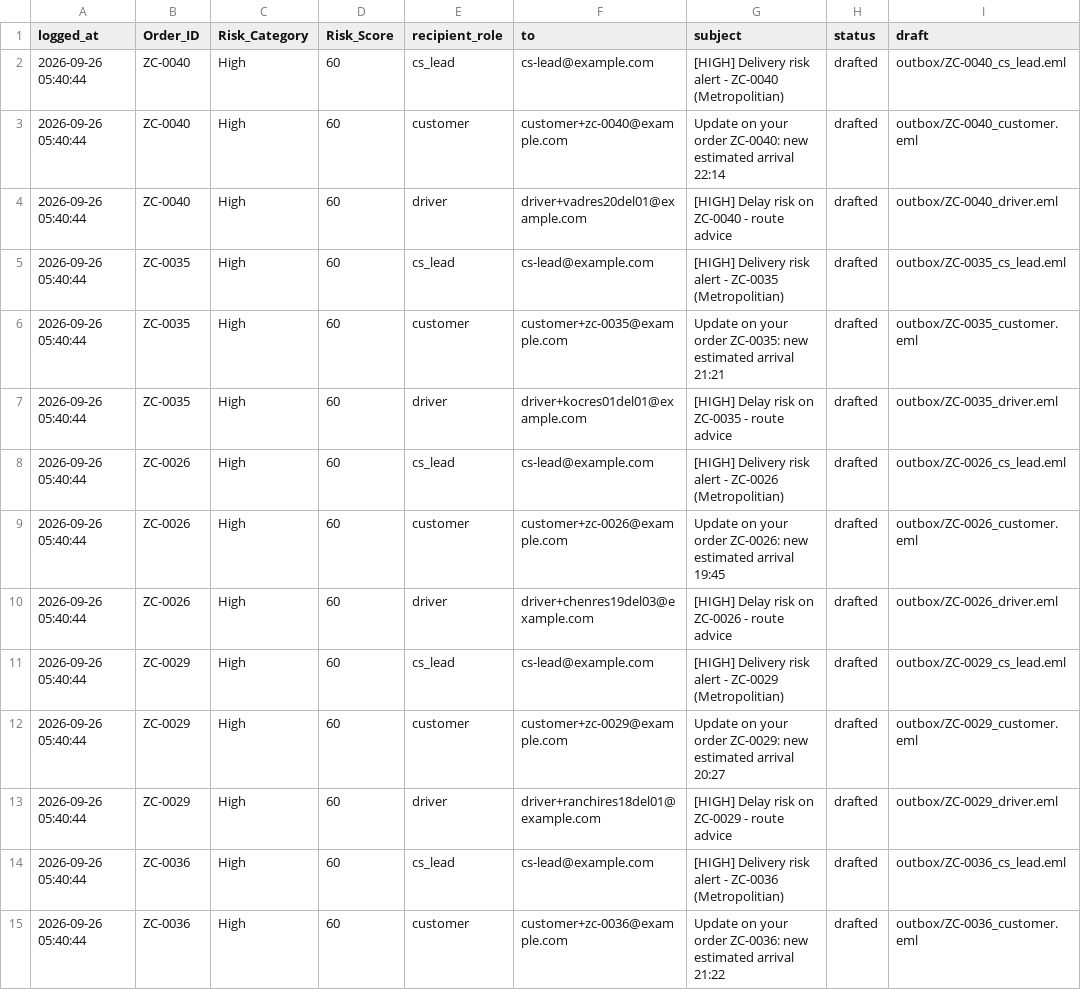
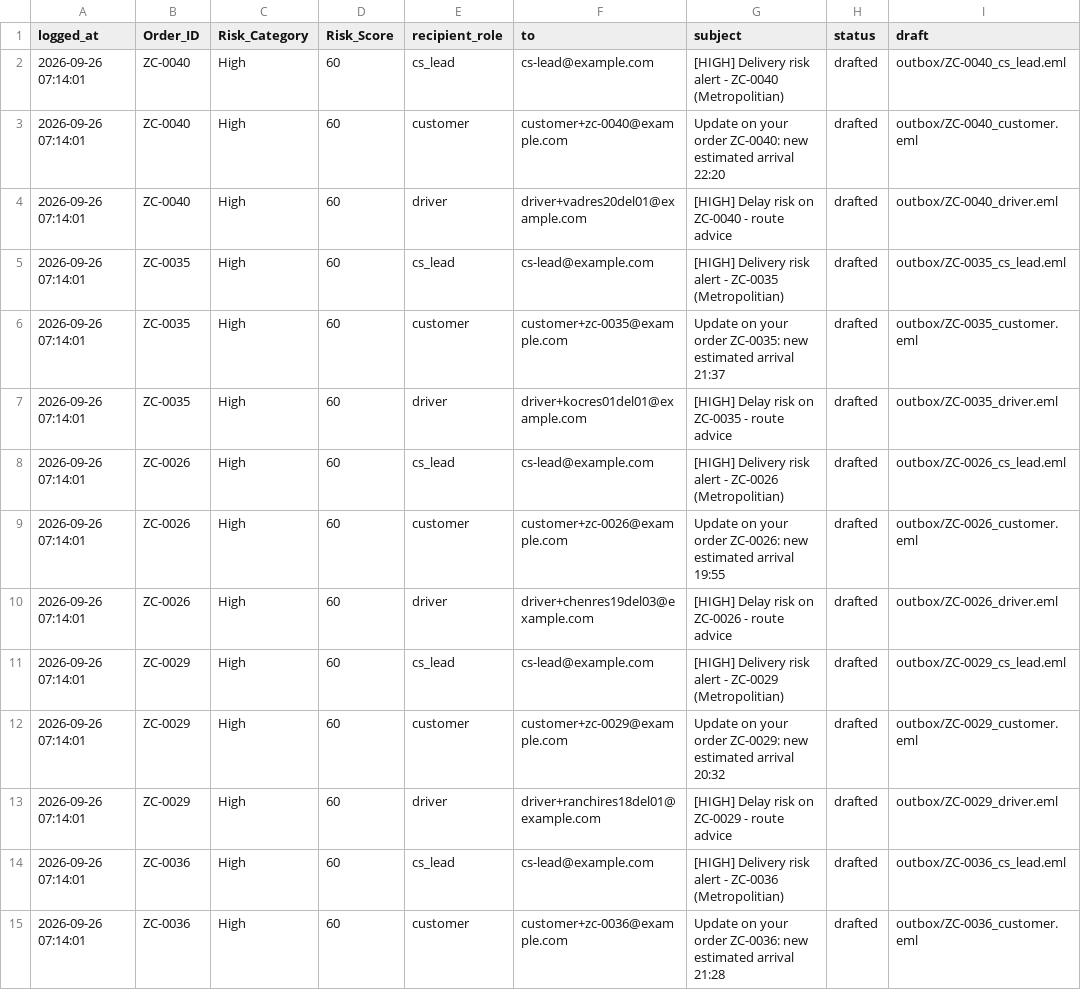
Before and after one commit to SNSetyowati/ETA-Prediction-for-a-Food-Delivery-Company, a CSV file: outputs/notifications/escalation_dispatch_log.csv, drawn as a sheet; only a part is shown; the diff covers the shown part only.

```diff
--- a/outputs/notifications/escalation_dispatch_log.csv
+++ b/outputs/notifications/escalation_dispatch_log.csv
@@ -1,15 +1,15 @@
 logged_at,Order_ID,Risk_Category,Risk_Score,recipient_role,to,subject,status,draft
-2026-09-26 05:40:44,ZC-0040,High,60,cs_lead,cs-lead@example.com,[HIGH] Delivery risk alert - ZC-0040 (Metropolitian),drafted,outbox/ZC-0040_cs_lead.eml
-2026-09-26 05:40:44,ZC-0040,High,60,customer,customer+zc-0040@example.com,Update on your order ZC-0040: new estimated arrival 22:14,drafted,outbox/ZC-0040_customer.eml
-2026-09-26 05:40:44,ZC-0040,High,60,driver,driver+vadres20del01@example.com,[HIGH] Delay risk on ZC-0040 - route advice,drafted,outbox/ZC-0040_driver.eml
-2026-09-26 05:40:44,ZC-0035,High,60,cs_lead,cs-lead@example.com,[HIGH] Delivery risk alert - ZC-0035 (Metropolitian),drafted,outbox/ZC-0035_cs_lead.eml
-2026-09-26 05:40:44,ZC-0035,High,60,customer,customer+zc-0035@example.com,Update on your order ZC-0035: new estimated arrival 21:21,drafted,outbox/ZC-0035_customer.eml
-2026-09-26 05:40:44,ZC-0035,High,60,driver,driver+kocres01del01@example.com,[HIGH] Delay risk on ZC-0035 - route advice,drafted,outbox/ZC-0035_driver.eml
-2026-09-26 05:40:44,ZC-0026,High,60,cs_lead,cs-lead@example.com,[HIGH] Delivery risk alert - ZC-0026 (Metropolitian),drafted,outbox/ZC-0026_cs_lead.eml
-2026-09-26 05:40:44,ZC-0026,High,60,customer,customer+zc-0026@example.com,Update on your order ZC-0026: new estimated arrival 19:45,drafted,outbox/ZC-0026_customer.eml
-2026-09-26 05:40:44,ZC-0026,High,60,driver,driver+chenres19del03@example.com,[HIGH] Delay risk on ZC-0026 - route advice,drafted,outbox/ZC-0026_driver.eml
-2026-09-26 05:40:44,ZC-0029,High,60,cs_lead,cs-lead@example.com,[HIGH] Delivery risk alert - ZC-0029 (Metropolitian),drafted,outbox/ZC-0029_cs_lead.eml
-2026-09-26 05:40:44,ZC-0029,High,60,customer,customer+zc-0029@example.com,Update on your order ZC-0029: new estimated arrival 20:27,drafted,outbox/ZC-0029_customer.eml
-2026-09-26 05:40:44,ZC-0029,High,60,driver,driver+ranchires18del01@example.com,[HIGH] Delay risk on ZC-0029 - route advice,drafted,outbox/ZC-0029_driver.eml
-2026-09-26 05:40:44,ZC-0036,High,60,cs_lead,cs-lead@example.com,[HIGH] Delivery risk alert - ZC-0036 (Metropolitian),drafted,outbox/ZC-0036_cs_lead.eml
-2026-09-26 05:40:44,ZC-0036,High,60,customer,customer+zc-0036@example.com,Update on your order ZC-0036: new estimated arrival 21:22,drafted,outbox/ZC-0036_customer.eml
+2026-09-26 07:14:01,ZC-0040,High,60,cs_lead,cs-lead@example.com,[HIGH] Delivery risk alert - ZC-0040 (Metropolitian),drafted,outbox/ZC-0040_cs_lead.eml
+2026-09-26 07:14:01,ZC-0040,High,60,customer,customer+zc-0040@example.com,Update on your order ZC-0040: new estimated arrival 22:20,drafted,outbox/ZC-0040_customer.eml
+2026-09-26 07:14:01,ZC-0040,High,60,driver,driver+vadres20del01@example.com,[HIGH] Delay risk on ZC-0040 - route advice,drafted,outbox/ZC-0040_driver.eml
+2026-09-26 07:14:01,ZC-0035,High,60,cs_lead,cs-lead@example.com,[HIGH] Delivery risk alert - ZC-0035 (Metropolitian),drafted,outbox/ZC-0035_cs_lead.eml
+2026-09-26 07:14:01,ZC-0035,High,60,customer,customer+zc-0035@example.com,Update on your order ZC-0035: new estimated arrival 21:37,drafted,outbox/ZC-0035_customer.eml
+2026-09-26 07:14:01,ZC-0035,High,60,driver,driver+kocres01del01@example.com,[HIGH] Delay risk on ZC-0035 - route advice,drafted,outbox/ZC-0035_driver.eml
+2026-09-26 07:14:01,ZC-0026,High,60,cs_lead,cs-lead@example.com,[HIGH] Delivery risk alert - ZC-0026 (Metropolitian),drafted,outbox/ZC-0026_cs_lead.eml
+2026-09-26 07:14:01,ZC-0026,High,60,customer,customer+zc-0026@example.com,Update on your order ZC-0026: new estimated arrival 19:55,drafted,outbox/ZC-0026_customer.eml
+2026-09-26 07:14:01,ZC-0026,High,60,driver,driver+chenres19del03@example.com,[HIGH] Delay risk on ZC-0026 - route advice,drafted,outbox/ZC-0026_driver.eml
+2026-09-26 07:14:01,ZC-0029,High,60,cs_lead,cs-lead@example.com,[HIGH] Delivery risk alert - ZC-0029 (Metropolitian),drafted,outbox/ZC-0029_cs_lead.eml
+2026-09-26 07:14:01,ZC-0029,High,60,customer,customer+zc-0029@example.com,Update on your order ZC-0029: new estimated arrival 20:32,drafted,outbox/ZC-0029_customer.eml
+2026-09-26 07:14:01,ZC-0029,High,60,driver,driver+ranchires18del01@example.com,[HIGH] Delay risk on ZC-0029 - route advice,drafted,outbox/ZC-0029_driver.eml
+2026-09-26 07:14:01,ZC-0036,High,60,cs_lead,cs-lead@example.com,[HIGH] Delivery risk alert - ZC-0036 (Metropolitian),drafted,outbox/ZC-0036_cs_lead.eml
+2026-09-26 07:14:01,ZC-0036,High,60,customer,customer+zc-0036@example.com,Update on your order ZC-0036: new estimated arrival 21:28,drafted,outbox/ZC-0036_customer.eml
```
Also changed, not shown: 37 edited cells elsewhere in this file, outputs/notifications/non_escalated_orders.log.csv, 44 other files.
